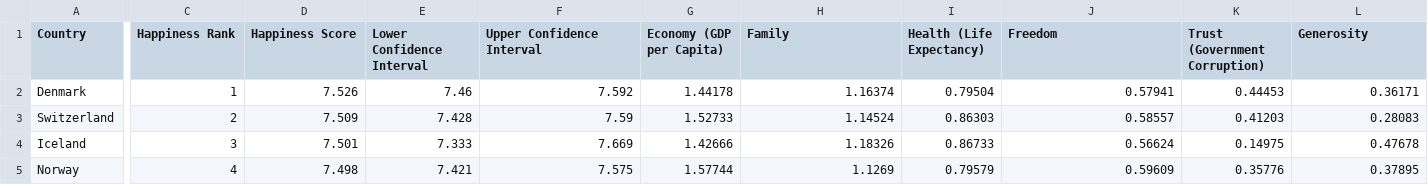
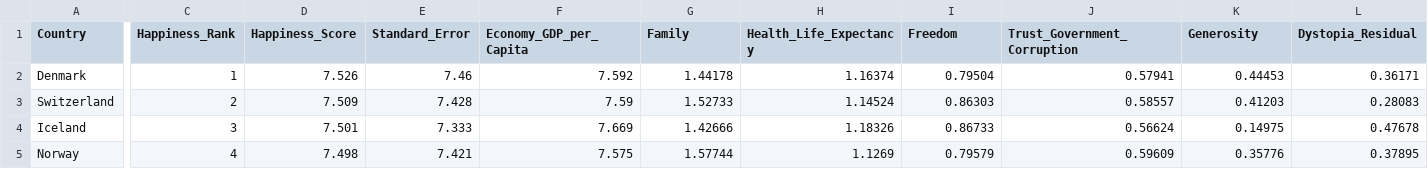
Before and after one commit to teja-madire-BigData/world_happiness_dataset, a CSV file: 2016.csv, drawn as a sheet; only a part is shown, gaps mark what is left out; the diff covers the shown part only; the diff names each change by its address in the sheet, - before the commit and + after, or states it on an @@ line.

Commit message:
Update 2016.csv

```diff
--- a/2016.csv
+++ b/2016.csv
-C1: Happiness Rank
+C1: Happiness_Rank
-D1: Happiness Score
+D1: Happiness_Score
-E1: Lower Confidence Interval
+E1: Standard_Error
-F1: Upper Confidence Interval
+F1: Economy_GDP_per_Capita
-G1: Economy (GDP per Capita)
+G1: Family
-H1: Family
+H1: Health_Life_Expectancy
-I1: Health (Life Expectancy)
+I1: Freedom
-J1: Freedom
+J1: Trust_Government_Corruption
-K1: Trust (Government Corruption)
+K1: Generosity
-L1: Generosity
+L1: Dystopia_Residual
```
Also changed, not shown: 1 edited cell elsewhere in this file.
